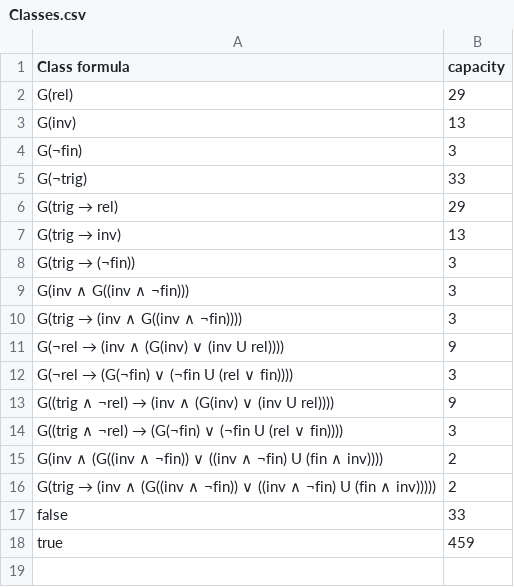
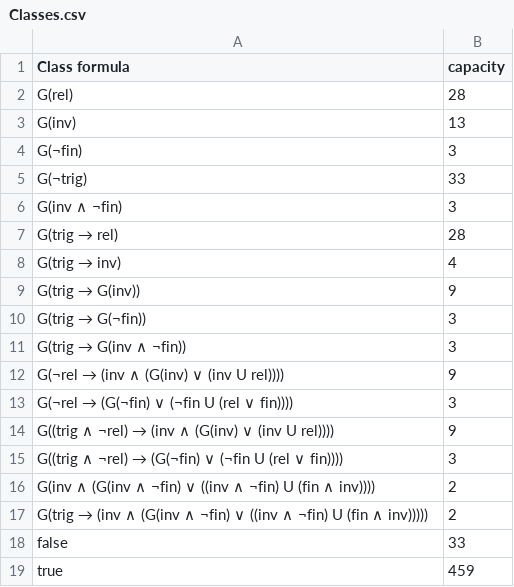
Before and after one commit to agetmanova/Translator-EDTL-LTL, a CSV file: Classes.csv, drawn as a sheet.

```diff
--- a/Classes.csv
+++ b/Classes.csv
@@ -1,3 +1,3 @@
 Class formula,capacity
-G(rel),29
+G(rel),28
 G(inv),13
@@ -5,7 +5,8 @@ G(¬fin),3
 G(¬trig),33
-G(trig → rel),29
-G(trig → inv),13
-G(trig → (¬fin)),3
-G(inv ∧ G((inv ∧ ¬fin))),3
-G(trig → (inv ∧ G((inv ∧ ¬fin)))),3
+G(inv ∧ ¬fin),3
+G(trig → rel),28
+G(trig → inv),4
+G(trig → G(inv)),9
+G(trig → G(¬fin)),3
+G(trig → G(inv ∧ ¬fin)),3
 G(¬rel → (inv ∧ (G(inv) ∨ (inv U rel)))),9
@@ -14,4 +15,4 @@ G((trig ∧ ¬rel) → (inv ∧ (G(inv) ∨ (inv U rel)))),9
 G((trig ∧ ¬rel) → (G(¬fin) ∨ (¬fin U (rel ∨ fin)))),3
-G(inv ∧ (G((inv ∧ ¬fin)) ∨ ((inv ∧ ¬fin) U (fin ∧ inv)))),2
-G(trig → (inv ∧ (G((inv ∧ ¬fin)) ∨ ((inv ∧ ¬fin) U (fin ∧ inv))))),2
+G(inv ∧ (G(inv ∧ ¬fin) ∨ ((inv ∧ ¬fin) U (fin ∧ inv)))),2
+G(trig → (inv ∧ (G(inv ∧ ¬fin) ∨ ((inv ∧ ¬fin) U (fin ∧ inv))))),2
 false,33
```
Also changed, not shown: EDTL - LTL - Classification.csv, One-element classes.csv, 4 other files.
